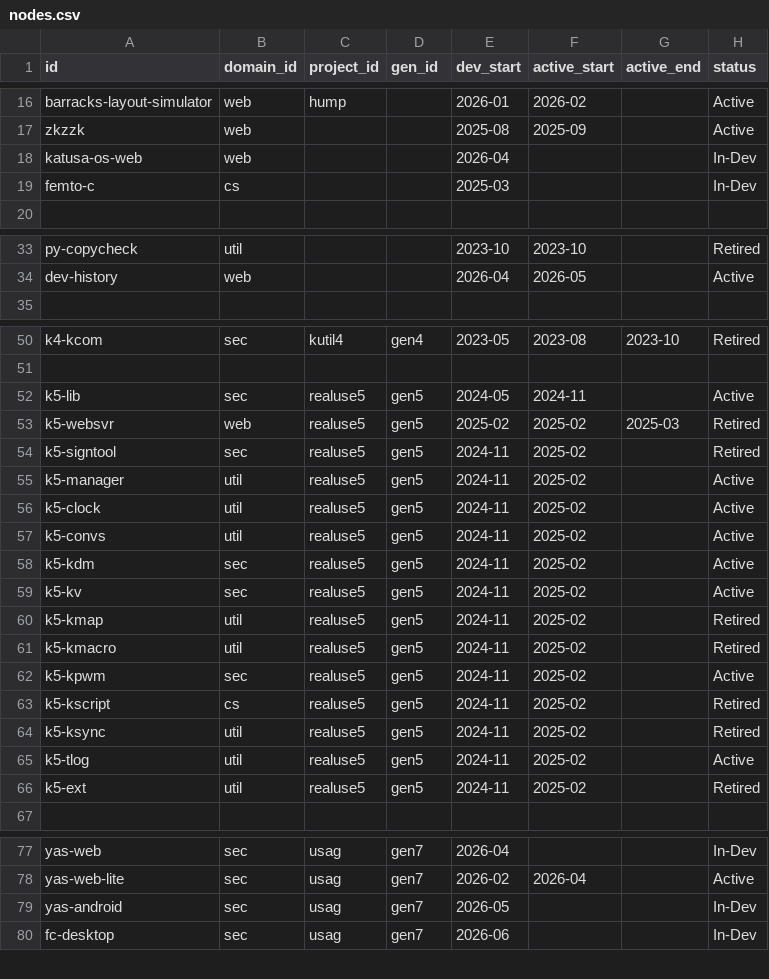
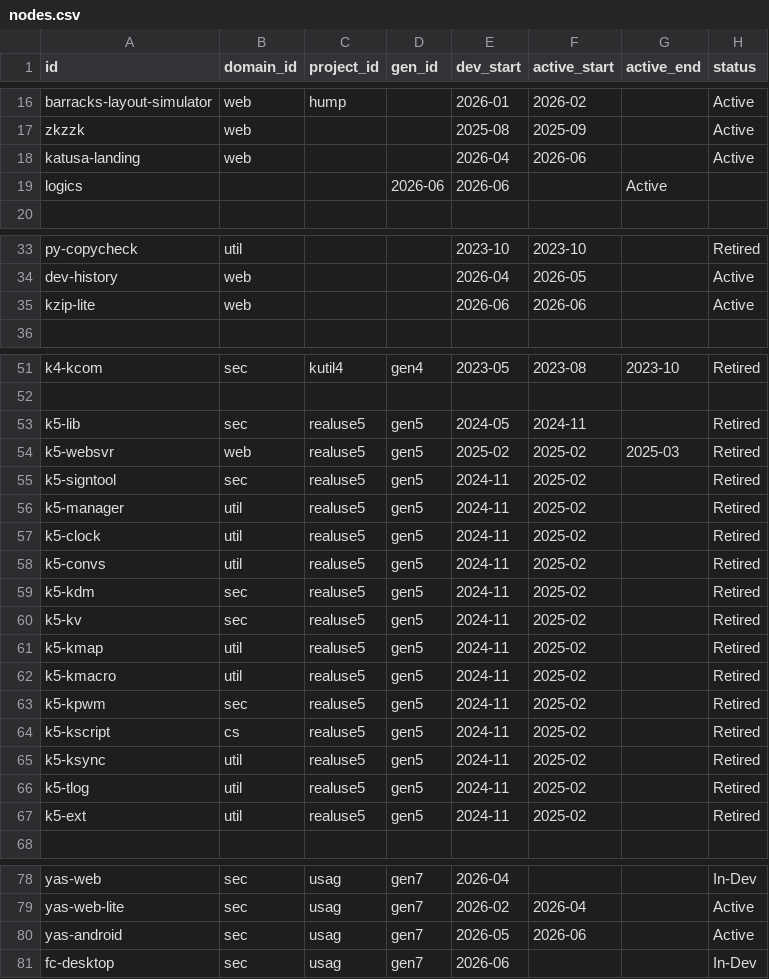
Before and after one commit to taewook427/WebMain, a CSV file: devHistory/nodes.csv, drawn as a sheet; only a part is shown, gaps mark what is left out.

```diff
--- a/devHistory/nodes.csv
+++ b/devHistory/nodes.csv
@@ -17,4 +17,4 @@ barracks-layout-simulator,web,hump,,2026-01,2026-02,,Active
 zkzzk,web,,,2025-08,2025-09,,Active
-katusa-os-web,web,,,2026-04,,,In-Dev
-femto-c,cs,,,2025-03,,,In-Dev
+katusa-landing,web,,,2026-04,2026-06,,Active
+logics,,,2026-06,2026-06,,Active
 
@@ -34,2 +34,3 @@ py-copycheck,util,,,2023-10,2023-10,,Retired
 dev-history,web,,,2026-04,2026-05,,Active
+kzip-lite,web,,,2026-06,2026-06,,Active
 
@@ -51,16 +52,16 @@ k4-kcom,sec,kutil4,gen4,2023-05,2023-08,2023-10,Retired
 
-k5-lib,sec,realuse5,gen5,2024-05,2024-11,,Active
+k5-lib,sec,realuse5,gen5,2024-05,2024-11,,Retired
 k5-websvr,web,realuse5,gen5,2025-02,2025-02,2025-03,Retired
 k5-signtool,sec,realuse5,gen5,2024-11,2025-02,,Retired
-k5-manager,util,realuse5,gen5,2024-11,2025-02,,Active
-k5-clock,util,realuse5,gen5,2024-11,2025-02,,Active
-k5-convs,util,realuse5,gen5,2024-11,2025-02,,Active
-k5-kdm,sec,realuse5,gen5,2024-11,2025-02,,Active
-k5-kv,sec,realuse5,gen5,2024-11,2025-02,,Active
+k5-manager,util,realuse5,gen5,2024-11,2025-02,,Retired
+k5-clock,util,realuse5,gen5,2024-11,2025-02,,Retired
+k5-convs,util,realuse5,gen5,2024-11,2025-02,,Retired
+k5-kdm,sec,realuse5,gen5,2024-11,2025-02,,Retired
+k5-kv,sec,realuse5,gen5,2024-11,2025-02,,Retired
 k5-kmap,util,realuse5,gen5,2024-11,2025-02,,Retired
 k5-kmacro,util,realuse5,gen5,2024-11,2025-02,,Retired
-k5-kpwm,sec,realuse5,gen5,2024-11,2025-02,,Active
+k5-kpwm,sec,realuse5,gen5,2024-11,2025-02,,Retired
 k5-kscript,cs,realuse5,gen5,2024-11,2025-02,,Retired
 k5-ksync,util,realuse5,gen5,2024-11,2025-02,,Retired
-k5-tlog,util,realuse5,gen5,2024-11,2025-02,,Active
+k5-tlog,util,realuse5,gen5,2024-11,2025-02,,Retired
 k5-ext,util,realuse5,gen5,2024-11,2025-02,,Retired
@@ -78,3 +79,3 @@ yas-web,sec,usag,gen7,2026-04,,,In-Dev
 yas-web-lite,sec,usag,gen7,2026-02,2026-04,,Active
-yas-android,sec,usag,gen7,2026-05,,,In-Dev
+yas-android,sec,usag,gen7,2026-05,2026-06,,Active
 fc-desktop,sec,usag,gen7,2026-06,,,In-Dev
```
Also changed, not shown: devHistory/contents.csv, devHistory/edges.csv, 8 other files.
